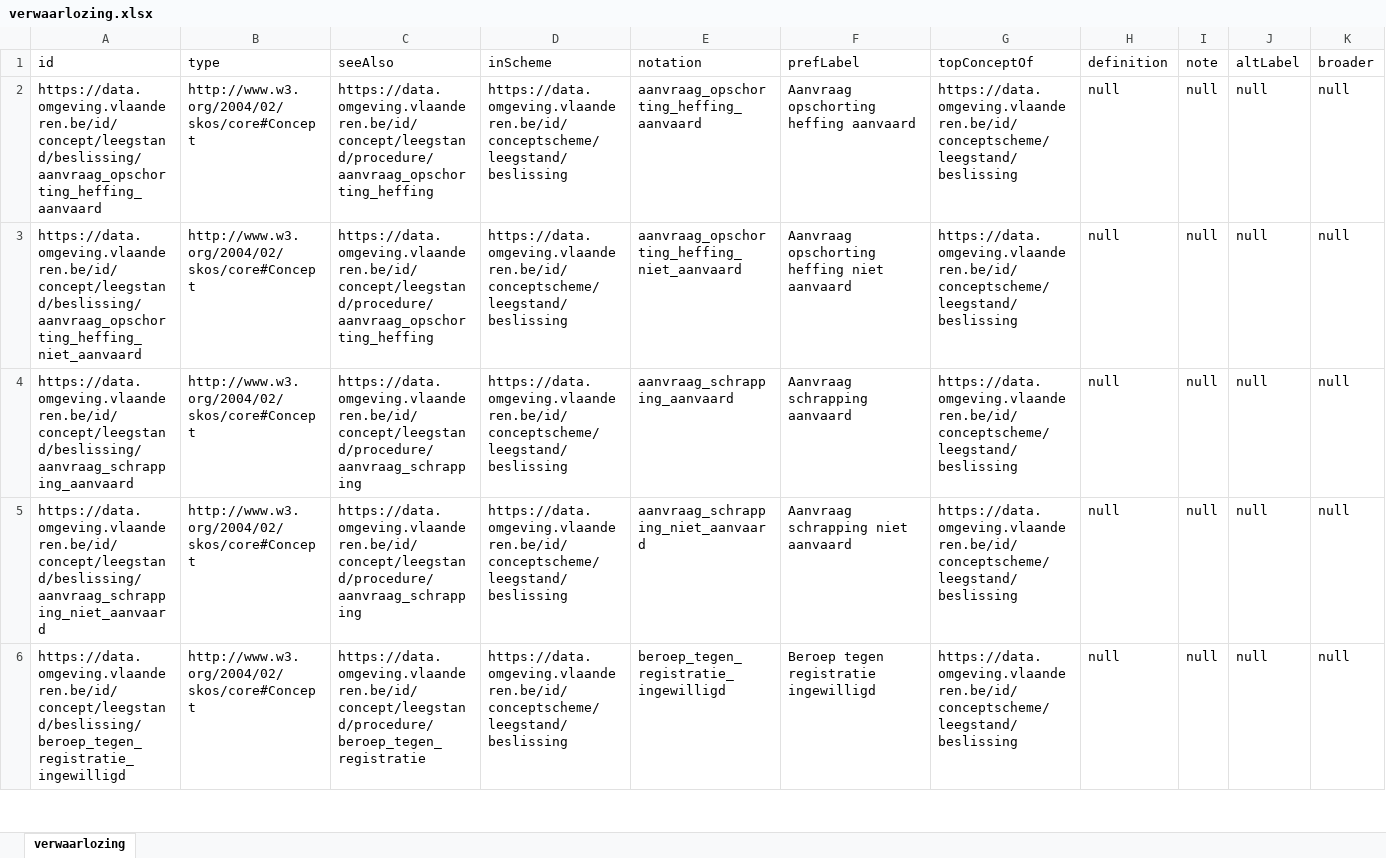
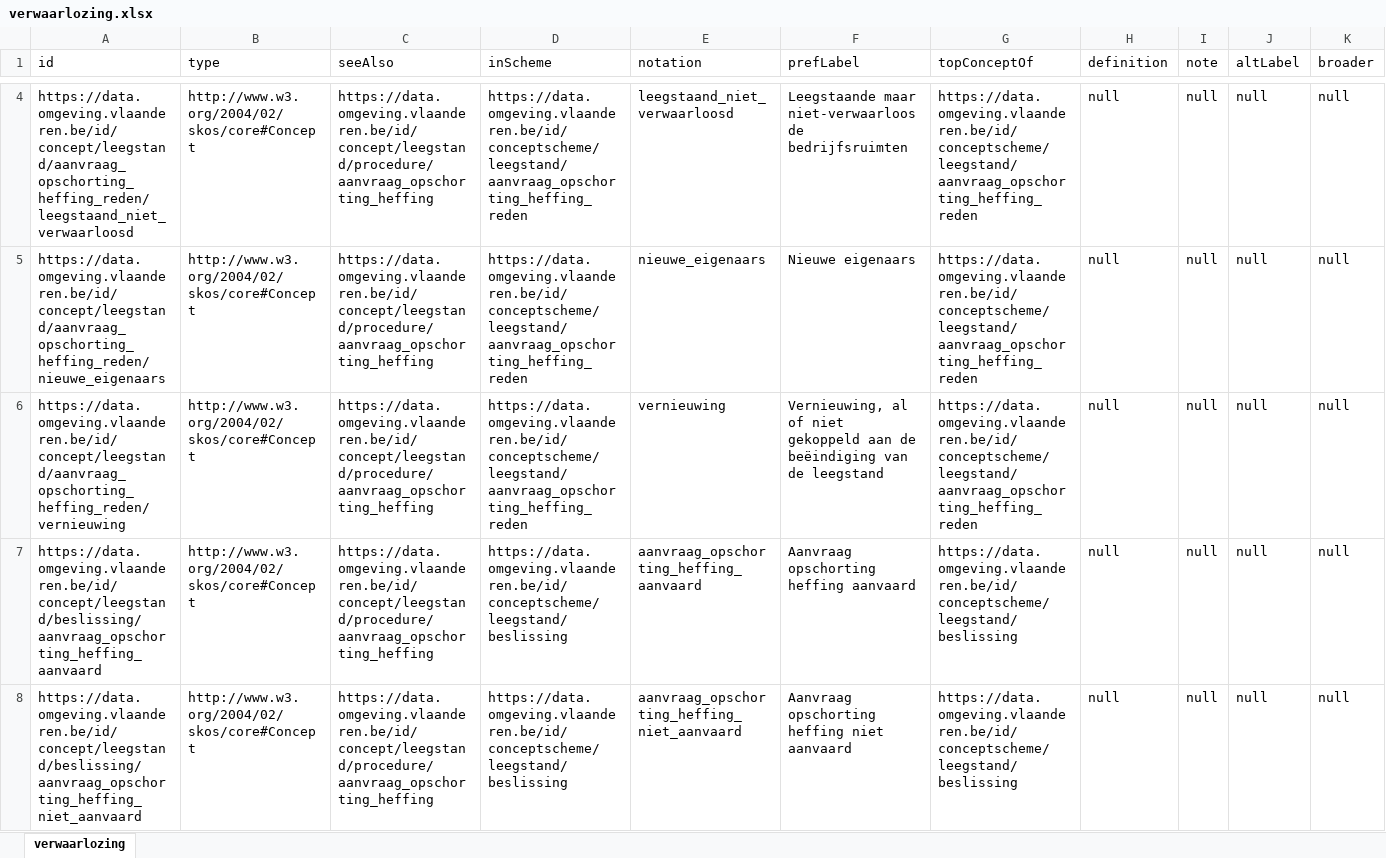
Before and after one commit to milieuinfo/codelijst-verwaarlozing, an Excel workbook: src/main/resources/be/vlaanderen/omgeving/data/id/conceptscheme/verwaarlozing/verwaarlozing.xlsx, sheet verwaarlozing, drawn as a sheet; only a part is shown, gaps mark what is left out; the shorter side is filled out with more unchanged rows; values as stored, in another font and other column widths than the file's, no borders; rows hold the shown columns only; the diff covers the shown part only; the diff names each change by its address in the sheet, - before the commit and + after, or states it on an @@ line.

Commit message:
LVBR-299 aanvraag_opschorting_heffing_reden codelijst

```diff
--- a/src/main/resources/be/vlaanderen/omgeving/data/id/conceptscheme/verwaarlozing/verwaarlozing.xlsx (sheet verwaarlozing)
+++ b/src/main/resources/be/vlaanderen/omgeving/data/id/conceptscheme/verwaarlozing/verwaarlozing.xlsx (sheet verwaarlozing)
+row 4: https://data.omgeving.vlaanderen.be/id/concept/leegstand/aanvraag_opschorting_heffing_reden/leegstaand_niet_verwaarloosd | http://www.w3.org/2004/02/skos/core#Concept | https://data.omgeving.vlaanderen.be/id/concept/leegstand/procedure/aanvraag_opschorting_heffing | https://data.omgeving.vlaanderen.be/id/conceptscheme/leegstand/aanvraag_opschorting_heffing_reden | leegstaand_niet_verwaarloosd | Leegstaande maar niet-verwaarloosde bedrijfsruimten | https://data.omgeving.vlaanderen.be/id/conceptscheme/leegstand/aanvraag_opschorting_heffing_reden | null | null | null | null
+row 5: https://data.omgeving.vlaanderen.be/id/concept/leegstand/aanvraag_opschorting_heffing_reden/nieuwe_eigenaars | http://www.w3.org/2004/02/skos/core#Concept | https://data.omgeving.vlaanderen.be/id/concept/leegstand/procedure/aanvraag_opschorting_heffing | https://data.omgeving.vlaanderen.be/id/conceptscheme/leegstand/aanvraag_opschorting_heffing_reden | nieuwe_eigenaars | Nieuwe eigenaars | https://data.omgeving.vlaanderen.be/id/conceptscheme/leegstand/aanvraag_opschorting_heffing_reden | null | null | null | null
+row 6: https://data.omgeving.vlaanderen.be/id/concept/leegstand/aanvraag_opschorting_heffing_reden/vernieuwing | http://www.w3.org/2004/02/skos/core#Concept | https://data.omgeving.vlaanderen.be/id/concept/leegstand/procedure/aanvraag_opschorting_heffing | https://data.omgeving.vlaanderen.be/id/conceptscheme/leegstand/aanvraag_opschorting_heffing_reden | vernieuwing | Vernieuwing, al of niet gekoppeld aan de beëindiging van de leegstand | https://data.omgeving.vlaanderen.be/id/conceptscheme/leegstand/aanvraag_opschorting_heffing_reden | null | null | null | null
```
Also changed, not shown: 3 added rows elsewhere in this sheet, 8 other files.
